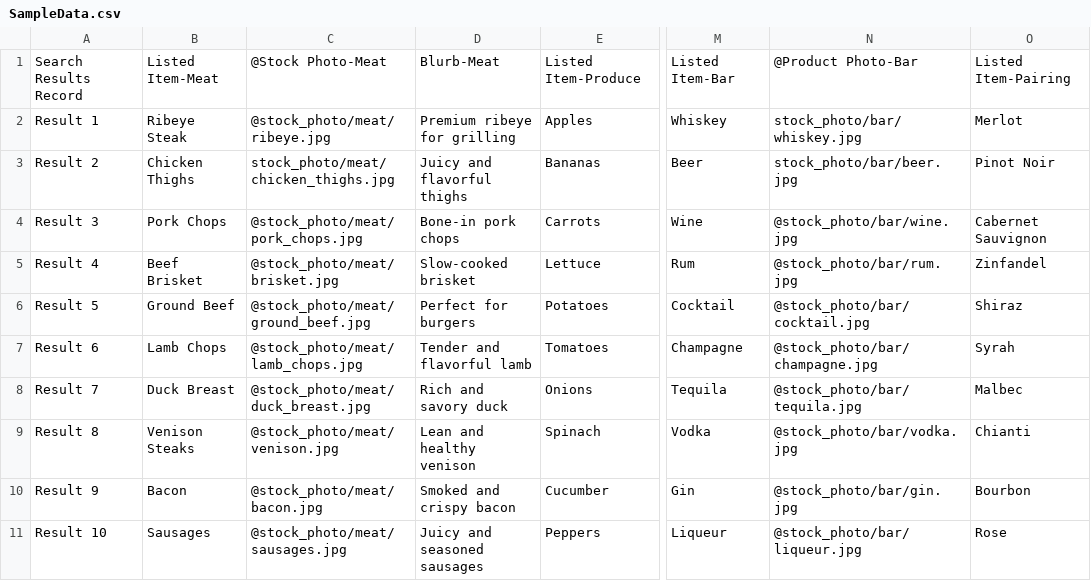
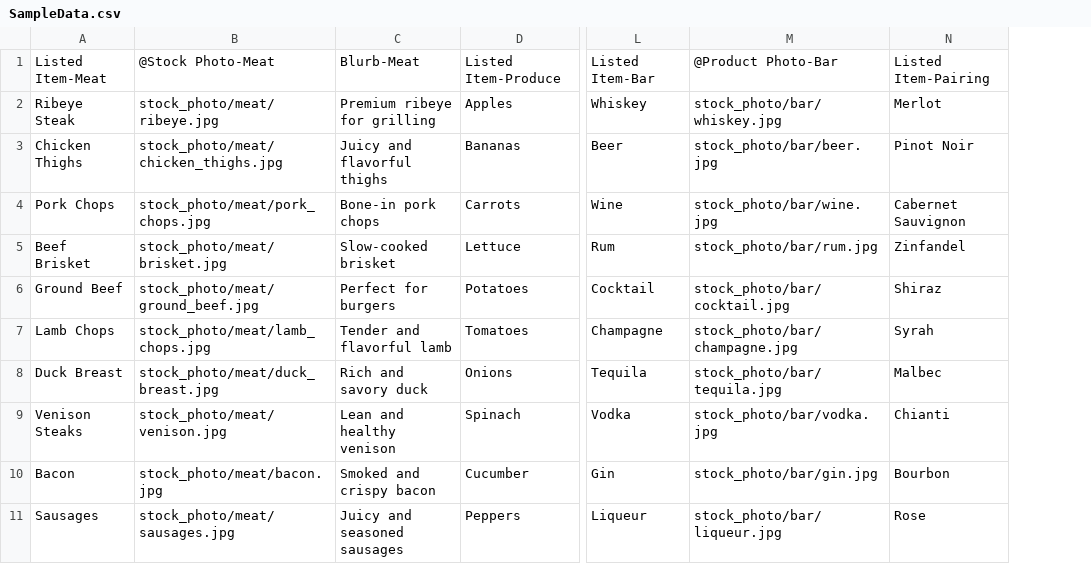
Before and after one commit to BMillettMedia/cse210-hw, a CSV file: final/FinalProject/SampleData.csv, drawn as a sheet; only a part is shown, gaps mark what is left out; removed rows and columns are numbered as before the commit, all else as after; the diff names each change by its address in the sheet, - before the commit and + after, or states it on an @@ line.

```diff
--- a/final/FinalProject/SampleData.csv
+++ b/final/FinalProject/SampleData.csv
-column A, rows 1-11: Search Results Record | Result 1 | Result 2 | Result 3 | Result 4 | Result 5 | Result 6 | Result 7 | Result 8 | Result 9 | Result 10
-column C, rows 1-11: @Stock Photo-Meat | @stock_photo/meat/ribeye.jpg | stock_photo/meat/chicken_thighs.jpg | @stock_photo/meat/pork_chops.jpg | @stock_photo/meat/brisket.jpg | @stock_photo/meat/ground_beef.jpg | @stock_photo/meat/lamb_chops.jpg | @stock_photo/meat/duck_breast.jpg | @stock_photo/meat/venison.jpg | @stock_photo/meat/bacon.jpg | @stock_photo/meat/sausages.jpg
+column B, rows 1-11: @Stock Photo-Meat | stock_photo/meat/ribeye.jpg | stock_photo/meat/chicken_thighs.jpg | stock_photo/meat/pork_chops.jpg | stock_photo/meat/brisket.jpg | stock_photo/meat/ground_beef.jpg | stock_photo/meat/lamb_chops.jpg | stock_photo/meat/duck_breast.jpg | stock_photo/meat/venison.jpg | stock_photo/meat/bacon.jpg | stock_photo/meat/sausages.jpg
-column N, rows 1-11: @Product Photo-Bar | stock_photo/bar/whiskey.jpg | stock_photo/bar/beer.jpg | @stock_photo/bar/wine.jpg | @stock_photo/bar/rum.jpg | @stock_photo/bar/cocktail.jpg | @stock_photo/bar/champagne.jpg | @stock_photo/bar/tequila.jpg | @stock_photo/bar/vodka.jpg | @stock_photo/bar/gin.jpg | @stock_photo/bar/liqueur.jpg
+column M, rows 1-11: @Product Photo-Bar | stock_photo/bar/whiskey.jpg | stock_photo/bar/beer.jpg | stock_photo/bar/wine.jpg | stock_photo/bar/rum.jpg | stock_photo/bar/cocktail.jpg | stock_photo/bar/champagne.jpg | stock_photo/bar/tequila.jpg | stock_photo/bar/vodka.jpg | stock_photo/bar/gin.jpg | stock_photo/bar/liqueur.jpg
```
Also changed, not shown: 8 other files.
